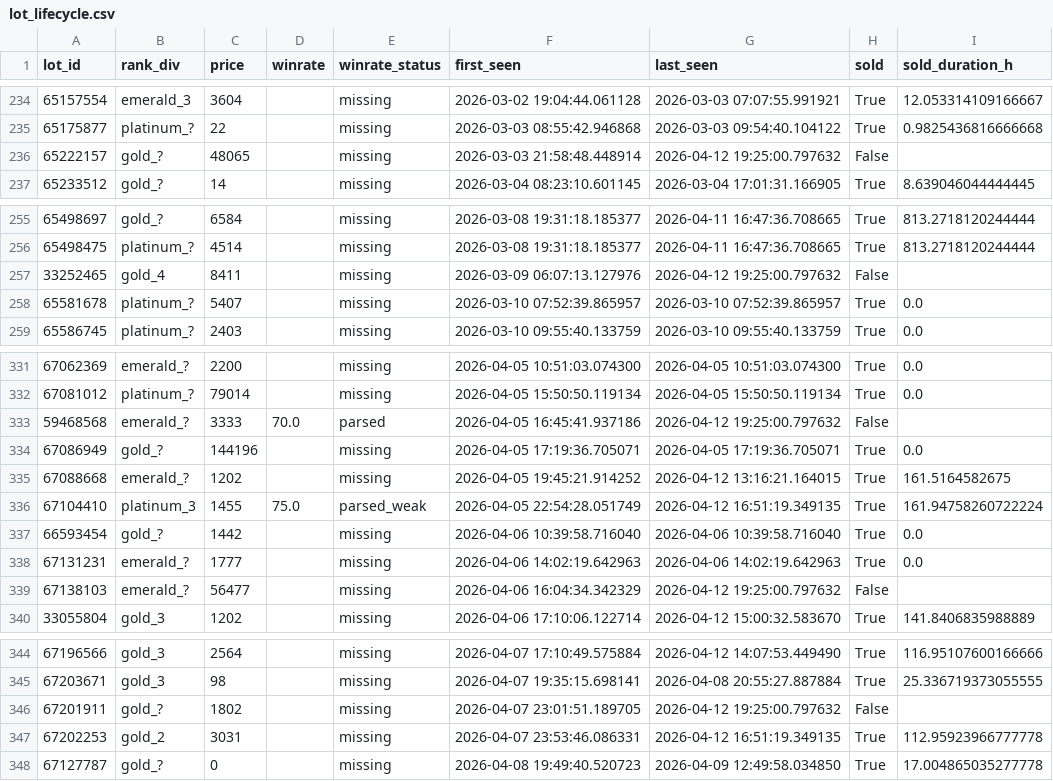
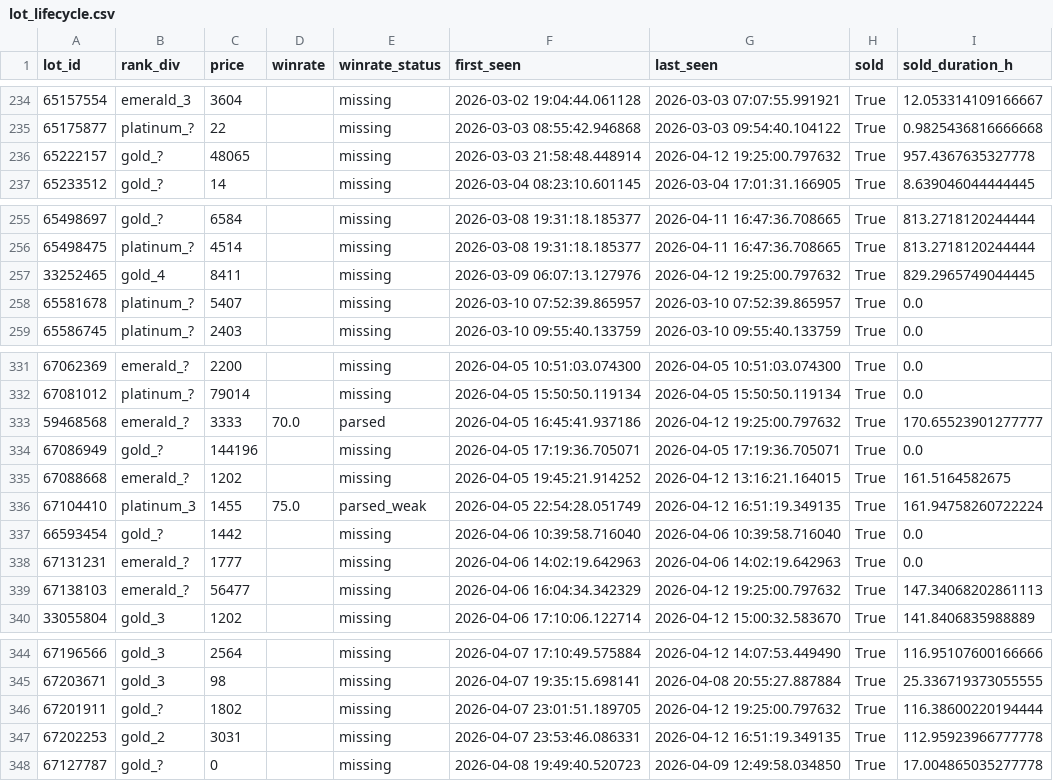
Before and after one commit to bel1k66/funpay-tracker, a CSV file: lot_lifecycle.csv, drawn as a sheet; only a part is shown, gaps mark what is left out; the diff covers the shown part only.

```diff
--- a/lot_lifecycle.csv
+++ b/lot_lifecycle.csv
@@ -235,3 +235,3 @@ lot_id,rank_div,price,winrate,winrate_status,first_seen,last_seen,sold,sold_dura
 65175877,platinum_?,22,,missing,2026-03-03 08:55:42.946868,2026-03-03 09:54:40.104122,True,0.9825436816666668
-65222157,gold_?,48065,,missing,2026-03-03 21:58:48.448914,2026-04-12 19:25:00.797632,False,
+65222157,gold_?,48065,,missing,2026-03-03 21:58:48.448914,2026-04-12 19:25:00.797632,True,957.4367635327778
 65233512,gold_?,14,,missing,2026-03-04 08:23:10.601145,2026-03-04 17:01:31.166905,True,8.639046044444445
@@ -256,3 +256,3 @@ lot_id,rank_div,price,winrate,winrate_status,first_seen,last_seen,sold,sold_dura
 65498475,platinum_?,4514,,missing,2026-03-08 19:31:18.185377,2026-04-11 16:47:36.708665,True,813.2718120244444
-33252465,gold_4,8411,,missing,2026-03-09 06:07:13.127976,2026-04-12 19:25:00.797632,False,
+33252465,gold_4,8411,,missing,2026-03-09 06:07:13.127976,2026-04-12 19:25:00.797632,True,829.2965749044445
 65581678,platinum_?,5407,,missing,2026-03-10 07:52:39.865957,2026-03-10 07:52:39.865957,True,0.0
@@ -332,3 +332,3 @@ lot_id,rank_div,price,winrate,winrate_status,first_seen,last_seen,sold,sold_dura
 67081012,platinum_?,79014,,missing,2026-04-05 15:50:50.119134,2026-04-05 15:50:50.119134,True,0.0
-59468568,emerald_?,3333,70.0,parsed,2026-04-05 16:45:41.937186,2026-04-12 19:25:00.797632,False,
+59468568,emerald_?,3333,70.0,parsed,2026-04-05 16:45:41.937186,2026-04-12 19:25:00.797632,True,170.65523901277777
 67086949,gold_?,144196,,missing,2026-04-05 17:19:36.705071,2026-04-05 17:19:36.705071,True,0.0
@@ -338,3 +338,3 @@ lot_id,rank_div,price,winrate,winrate_status,first_seen,last_seen,sold,sold_dura
 67131231,emerald_?,1777,,missing,2026-04-06 14:02:19.642963,2026-04-06 14:02:19.642963,True,0.0
-67138103,emerald_?,56477,,missing,2026-04-06 16:04:34.342329,2026-04-12 19:25:00.797632,False,
+67138103,emerald_?,56477,,missing,2026-04-06 16:04:34.342329,2026-04-12 19:25:00.797632,True,147.34068202861113
 33055804,gold_3,1202,,missing,2026-04-06 17:10:06.122714,2026-04-12 15:00:32.583670,True,141.8406835988889
@@ -345,3 +345,3 @@ lot_id,rank_div,price,winrate,winrate_status,first_seen,last_seen,sold,sold_dura
 67203671,gold_3,98,,missing,2026-04-07 19:35:15.698141,2026-04-08 20:55:27.887884,True,25.336719373055555
-67201911,gold_?,1802,,missing,2026-04-07 23:01:51.189705,2026-04-12 19:25:00.797632,False,
+67201911,gold_?,1802,,missing,2026-04-07 23:01:51.189705,2026-04-12 19:25:00.797632,True,116.38600220194444
 67202253,gold_2,3031,,missing,2026-04-07 23:53:46.086331,2026-04-12 16:51:19.349135,True,112.95923966777778
```
Also changed, not shown: 34 edited cells elsewhere in this file.
